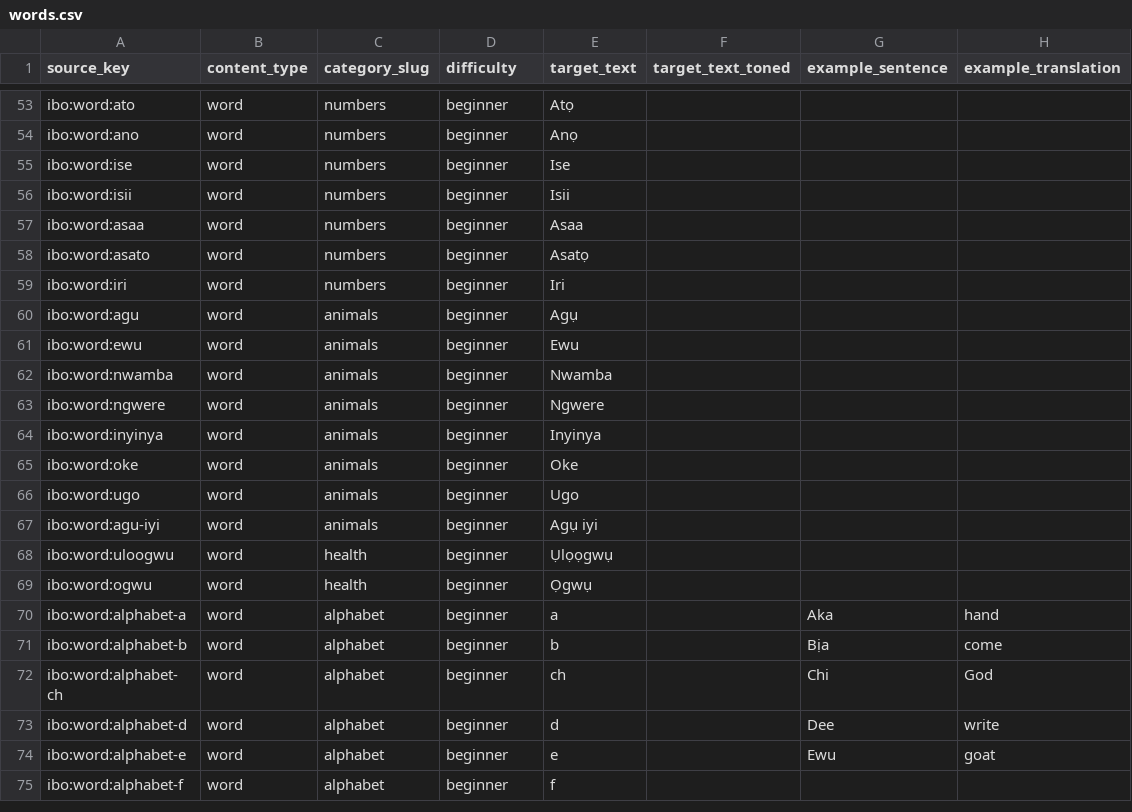
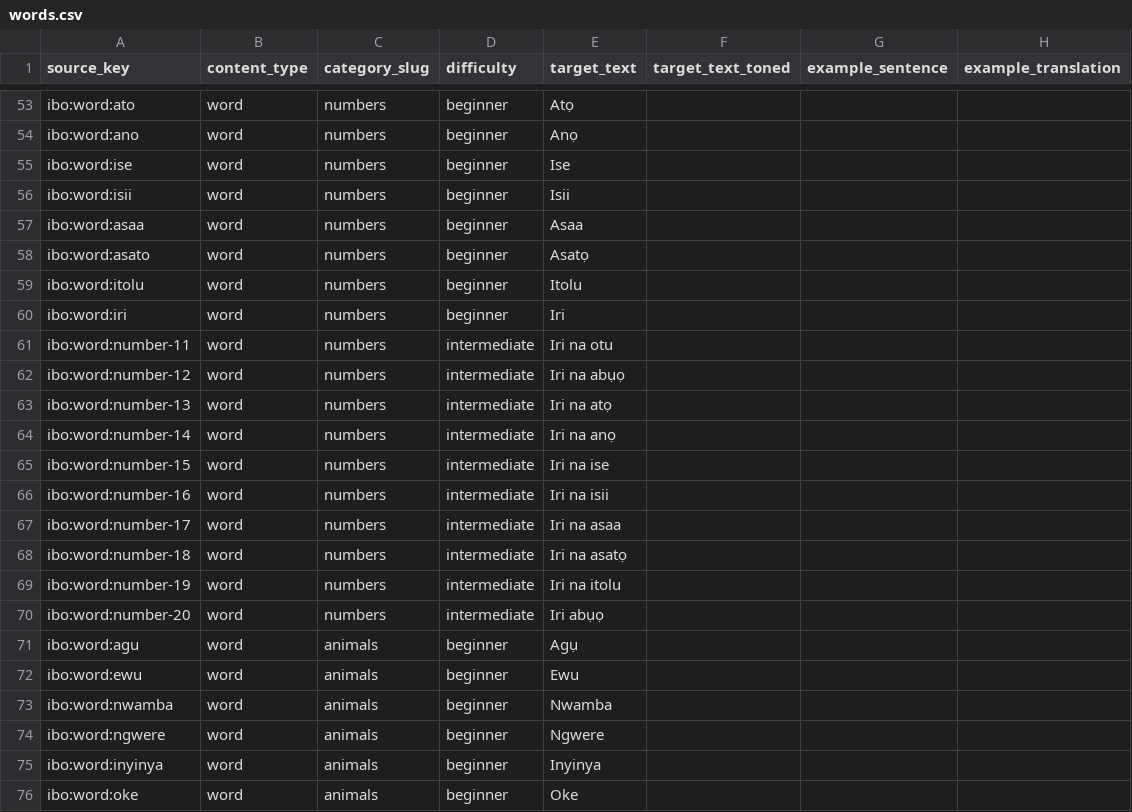
Before and after one commit to Mcelekwachi/jale, a CSV file: content/ibo/words.csv, drawn as a sheet; only a part is shown, gaps mark what is left out; the shorter side is filled out with more unchanged rows; the diff names each change by its address in the sheet, - before the commit and + after, or states it on an @@ line.

Commit message:
content: complete numbers through twenty

```diff
--- a/content/ibo/words.csv
+++ b/content/ibo/words.csv
+row 59: ibo:word:itolu | word | numbers | beginner | Itolu
+row 61: ibo:word:number-11 | word | numbers | intermediate | Iri na otu
+row 62: ibo:word:number-12 | word | numbers | intermediate | Iri na abụọ
+row 63: ibo:word:number-13 | word | numbers | intermediate | Iri na atọ
+row 64: ibo:word:number-14 | word | numbers | intermediate | Iri na anọ
+row 65: ibo:word:number-15 | word | numbers | intermediate | Iri na ise
+row 66: ibo:word:number-16 | word | numbers | intermediate | Iri na isii
+row 67: ibo:word:number-17 | word | numbers | intermediate | Iri na asaa
+row 68: ibo:word:number-18 | word | numbers | intermediate | Iri na asatọ
+row 69: ibo:word:number-19 | word | numbers | intermediate | Iri na itolu
+row 70: ibo:word:number-20 | word | numbers | intermediate | Iri abụọ
```
Also changed, not shown: content/ibo/translations/en.csv, 2 other files.
